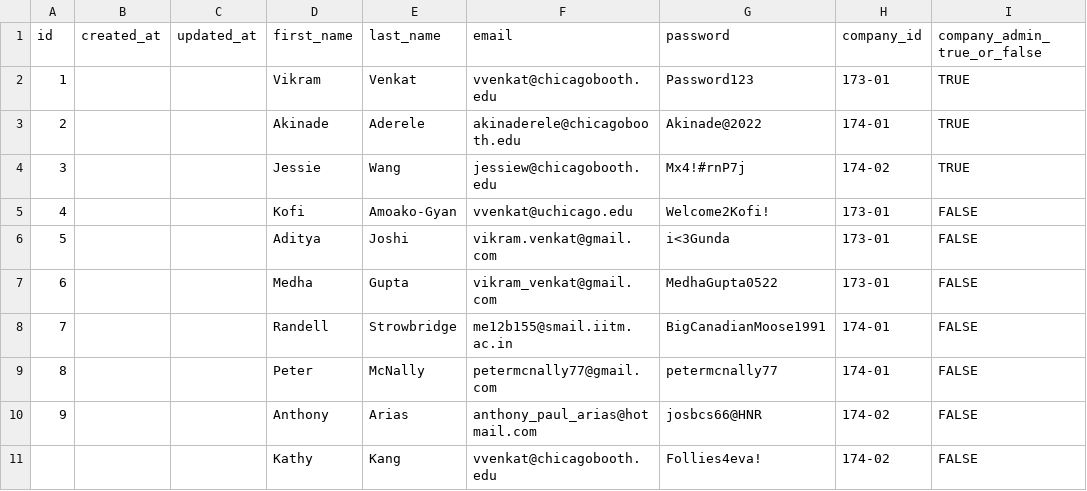
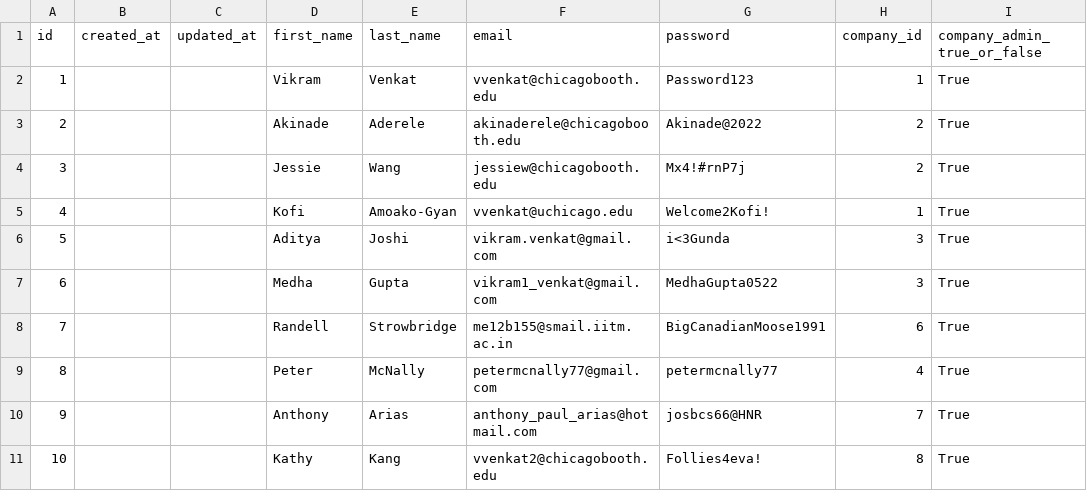
Before and after one commit to AkinadeA-Booth/Bridgecount-v1, a CSV file: lib/csvs/users.csv, drawn as a sheet.

```diff
--- a/lib/csvs/users.csv
+++ b/lib/csvs/users.csv
@@ -1,11 +1,11 @@
 id,created_at,updated_at,first_name,last_name,email,password,company_id,company_admin_true_or_false
-1,,,Vikram,Venkat,vvenkat@chicagobooth.edu,Password123,173-01,TRUE
-2,,,Akinade,Aderele,akinaderele@chicagobooth.edu,Akinade@2022,174-01,TRUE
-3,,,Jessie,Wang,jessiew@chicagobooth.edu,Mx4!#rnP7j,174-02,TRUE
-4,,,Kofi,Amoako-Gyan,vvenkat@uchicago.edu,Welcome2Kofi!,173-01,FALSE
-5,,,Aditya,Joshi,vikram.venkat@gmail.com,i<3Gunda,173-01,FALSE
-6,,,Medha,Gupta,vikram_venkat@gmail.com,MedhaGupta0522,173-01,FALSE
-7,,,Randell,Strowbridge,me12b155@smail.iitm.ac.in,BigCanadianMoose1991,174-01,FALSE
-8,,,Peter,McNally,petermcnally77@gmail.com,petermcnally77,174-01,FALSE
-9,,,Anthony,Arias,anthony_paul_arias@hotmail.com,josbcs66@HNR,174-02,FALSE
-,,,Kathy,Kang,vvenkat@chicagobooth.edu,Follies4eva!,174-02,FALSE
+1,,,Vikram,Venkat,vvenkat@chicagobooth.edu,Password123,1,True
+2,,,Akinade,Aderele,akinaderele@chicagobooth.edu,Akinade@2022,2,True
+3,,,Jessie,Wang,jessiew@chicagobooth.edu,Mx4!#rnP7j,2,True
+4,,,Kofi,Amoako-Gyan,vvenkat@uchicago.edu,Welcome2Kofi!,1,True
+5,,,Aditya,Joshi,vikram.venkat@gmail.com,i<3Gunda,3,True
+6,,,Medha,Gupta,vikram1_venkat@gmail.com,MedhaGupta0522,3,True
+7,,,Randell,Strowbridge,me12b155@smail.iitm.ac.in,BigCanadianMoose1991,6,True
+8,,,Peter,McNally,petermcnally77@gmail.com,petermcnally77,4,True
+9,,,Anthony,Arias,anthony_paul_arias@hotmail.com,josbcs66@HNR,7,True
+10,,,Kathy,Kang,vvenkat2@chicagobooth.edu,Follies4eva!,8,True
```
Also changed, not shown: lib/csvs/offers.csv, lib/csvs/small_businesses.csv, 5 other files.
